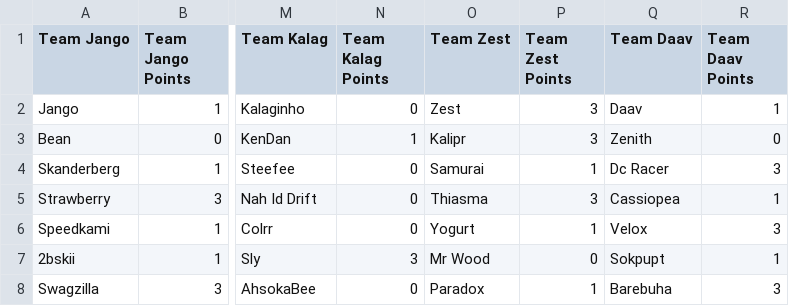
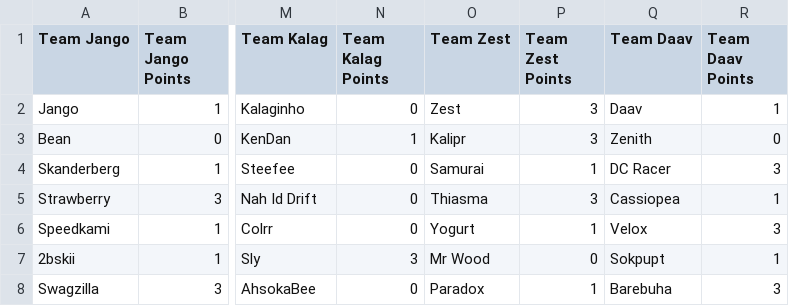
Before and after one commit to sheep-learning/daav-cup, a CSV file: data/daav_cup_results - Day1.csv, drawn as a sheet; only a part is shown, gaps mark what is left out; the diff names each change by its address in the sheet, - before the commit and + after, or states it on an @@ line.

```diff
--- a/data/daav_cup_results - Day1.csv
+++ b/data/daav_cup_results - Day1.csv
-Q4 (Team Daav): Dc Racer
+Q4 (Team Daav): DC Racer
```
Also changed, not shown: 3 other files.
